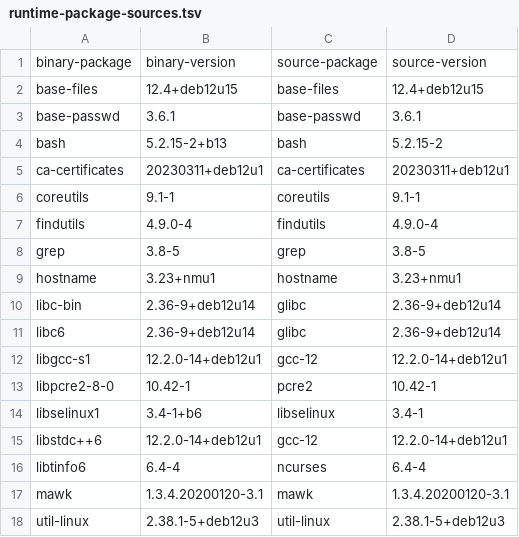
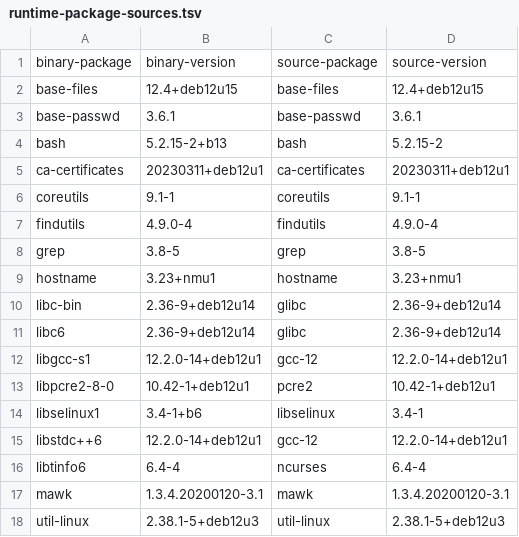
Before and after one commit to Ratio1/r1-meshdb, a TSV file: source/runtime-package-sources.tsv, drawn as a sheet.

Commit message:
fix: resolve candidate image security scan findings
What changed:
- Pin the runtime PCRE2 package and corresponding source to the fixed Debian security build.
- Document and verify that the gRPC xDS server code implicated by CVE-2026-84445 is absent from both compiled binaries.
- Refresh the exact VEX decision, source manifest, and release contracts.

Why:
- The PR image scan found five high-severity reports after prior provenance checks passed; three need a patched OS package and two are xDS-only module-level false positives.

```diff
--- a/source/runtime-package-sources.tsv
+++ b/source/runtime-package-sources.tsv
@@ -12,3 +12,3 @@ libc6	2.36-9+deb12u14	glibc	2.36-9+deb12u14
 libgcc-s1	12.2.0-14+deb12u1	gcc-12	12.2.0-14+deb12u1
-libpcre2-8-0	10.42-1	pcre2	10.42-1
+libpcre2-8-0	10.42-1+deb12u1	pcre2	10.42-1+deb12u1
 libselinux1	3.4-1+b6	libselinux	3.4-1
```
Also changed, not shown: 9 other files.
